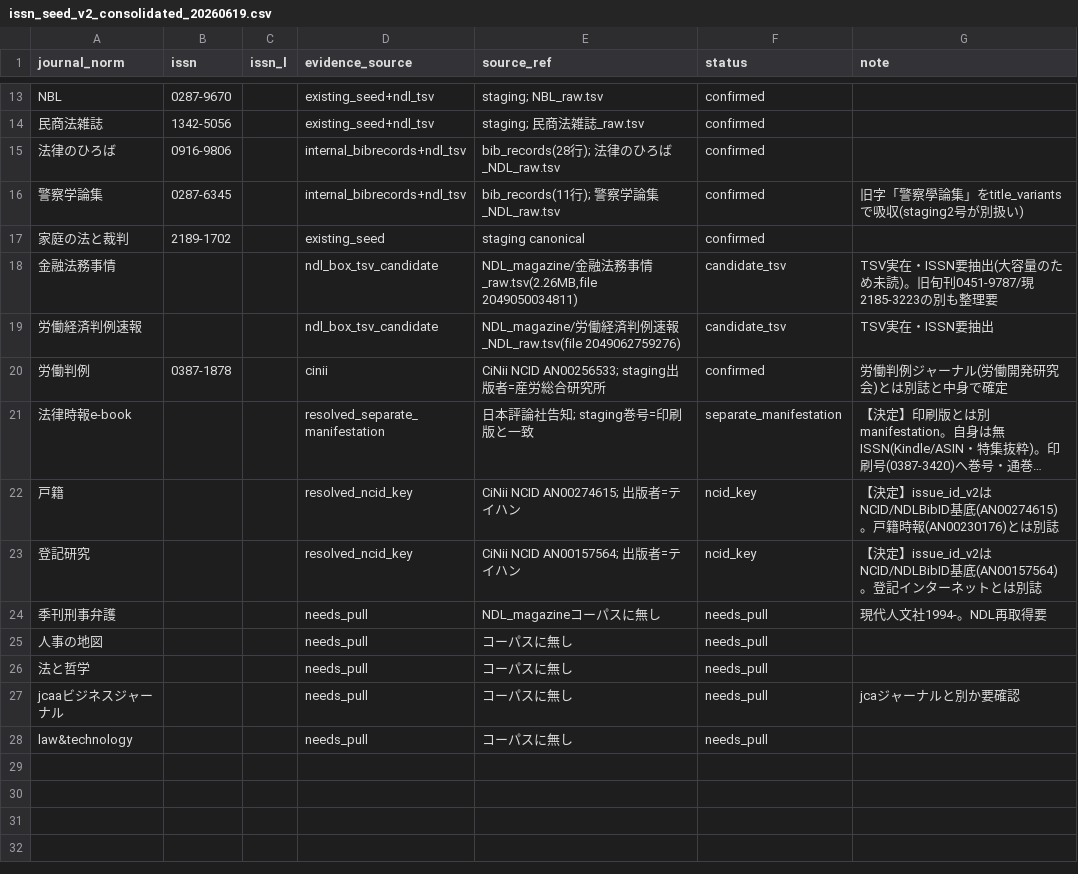
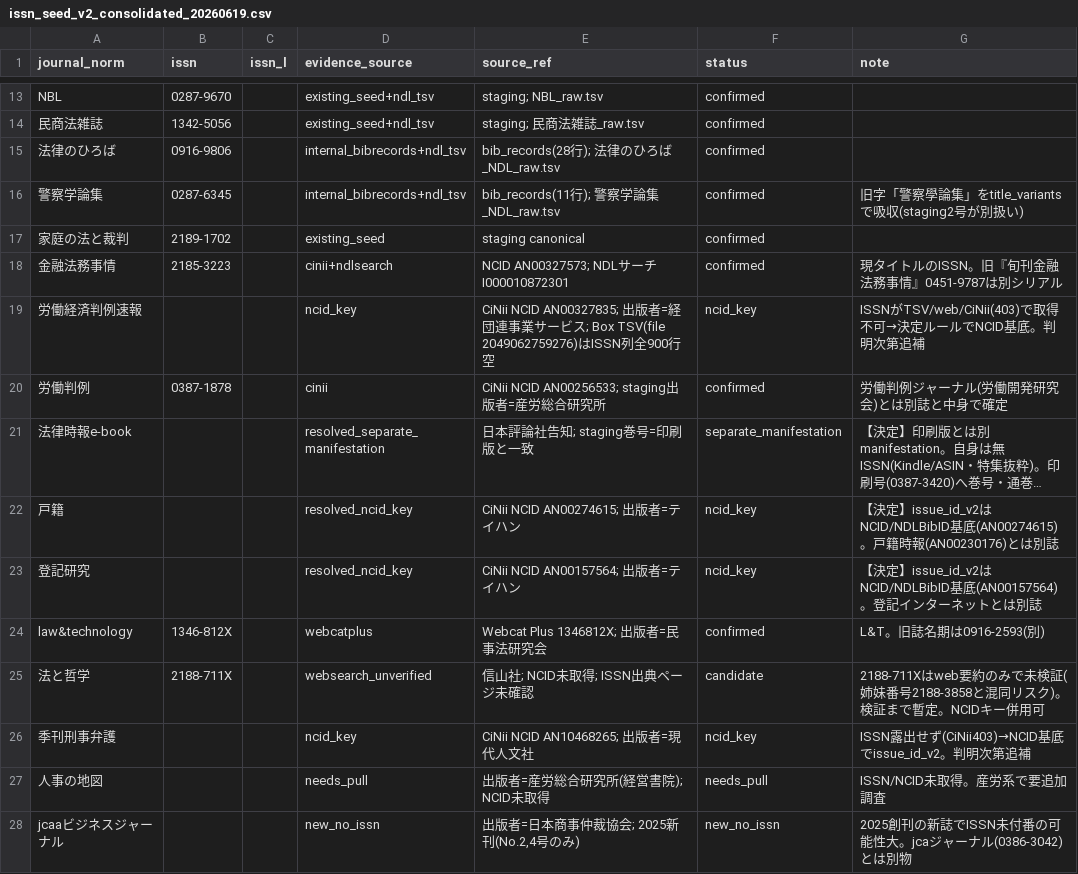
Before and after one commit to asai-dot/Project-codex, a CSV file: artifacts/periodical/issn_seed_v2_consolidated_20260619.csv, drawn as a sheet; only a part is shown, gaps mark what is left out; long unchanged cells end in ….

```diff
--- a/artifacts/periodical/issn_seed_v2_consolidated_20260619.csv
+++ b/artifacts/periodical/issn_seed_v2_consolidated_20260619.csv
@@ -17,4 +17,4 @@ NBL,0287-9670,,existing_seed+ndl_tsv,"staging; NBL_raw.tsv",confirmed,
 家庭の法と裁判,2189-1702,,existing_seed,"staging canonical",confirmed,
-金融法務事情,,,ndl_box_tsv_candidate,"NDL_magazine/金融法務事情_raw.tsv(2.26MB,file 2049050034811)",candidate_tsv,TSV実在・ISSN要抽出(大容量のため未読)。旧旬刊0451-9787/現2185-3223の別も整理要
-労働経済判例速報,,,ndl_box_tsv_candidate,"NDL_magazine/労働経済判例速報_NDL_raw.tsv(file 2049062759276)",candidate_tsv,TSV実在・ISSN要抽出
+金融法務事情,2185-3223,,cinii+ndlsearch,"NCID AN00327573; NDLサーチ I000010872301",confirmed,現タイトルのISSN。旧『旬刊金融法務事情』0451-9787は別シリアル
+労働経済判例速報,,,ncid_key,"CiNii NCID AN00327835; 出版者=経団連事業サービス; Box TSV(file 2049062759276)はISSN列全900行空",ncid_key,ISSNがTSV/web/CiNii(403)で取得不可→決定ルールでNCID基底。判明次第追補
 労働判例,0387-1878,,cinii,"CiNii NCID AN00256533; staging出版者=産労総合研究所",confirmed,労働判例ジャーナル(労働開発研究会)とは別誌と中身で確定
@@ -23,6 +23,6 @@ NBL,0287-9670,,existing_seed+ndl_tsv,"staging; NBL_raw.tsv",confirmed,
 登記研究,,,resolved_ncid_key,"CiNii NCID AN00157564; 出版者=テイハン",ncid_key,【決定】issue_id_v2はNCID/NDLBibID基底(AN00157564)。登記インターネットとは別誌
-季刊刑事弁護,,,needs_pull,"NDL_magazineコーパスに無し",needs_pull,現代人文社1994-。NDL再取得要
-人事の地図,,,needs_pull,"コーパスに無し",needs_pull,
-法と哲学,,,needs_pull,"コーパスに無し",needs_pull,
-jcaaビジネスジャーナル,,,needs_pull,"コーパスに無し",needs_pull,jcaジャーナルと別か要確認
-law&technology,,,needs_pull,"コーパスに無し",needs_pull,
+law&technology,1346-812X,,webcatplus,"Webcat Plus 1346812X; 出版者=民事法研究会",confirmed,L&T。旧誌名期は0916-2593(別)
+法と哲学,2188-711X,,websearch_unverified,"信山社; NCID未取得; ISSN出典ページ未確認",candidate,2188-711Xはweb要約のみで未検証(姉妹番号2188-3858と混同リスク)。検証まで暫定。NCIDキー併用可
+季刊刑事弁護,,,ncid_key,"CiNii NCID AN10468265; 出版者=現代人文社",ncid_key,ISSN露出せず(CiNii403)→NCID基底でissue_id_v2。判明次第追補
+人事の地図,,,needs_pull,"出版者=産労総合研究所(経営書院); NCID未取得",needs_pull,ISSN/NCID未取得。産労系で要追加調査
+jcaaビジネスジャーナル,,,new_no_issn,"出版者=日本商事仲裁協会; 2025新刊(No.2,4号のみ)",new_no_issn,2025創刊の新誌でISSN未付番の可能性大。jcaジャーナル(0386-3042)とは別物
```
